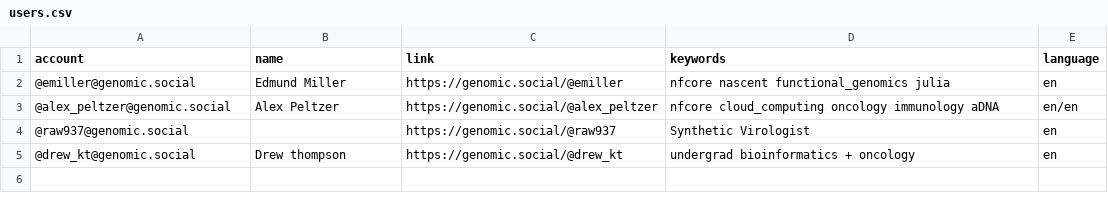
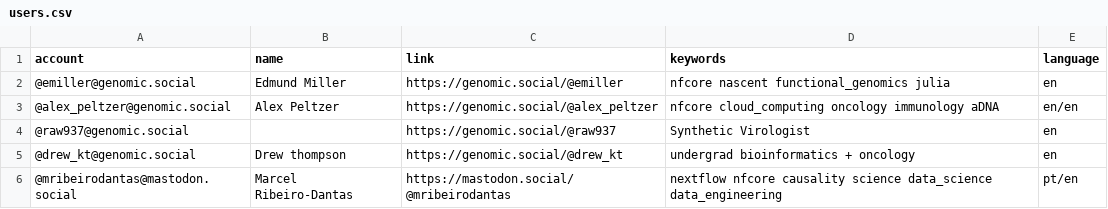
Before and after one commit to edmundmiller/Mastodon-Molecular-Biologists, a CSV file: resources/users.csv, drawn as a sheet.

Commit message:
Add @mribeirodantas to users.csv

```diff
--- a/resources/users.csv
+++ b/resources/users.csv
@@ -5 +5,2 @@ account,name,link,keywords,language
 @drew_kt@genomic.social,Drew thompson,https://genomic.social/@drew_kt,undergrad bioinformatics + oncology,en
+@mribeirodantas@mastodon.social,Marcel Ribeiro-Dantas,https://mastodon.social/@mribeirodantas,nextflow nfcore causality science data_science data_engineering,pt/en
```
